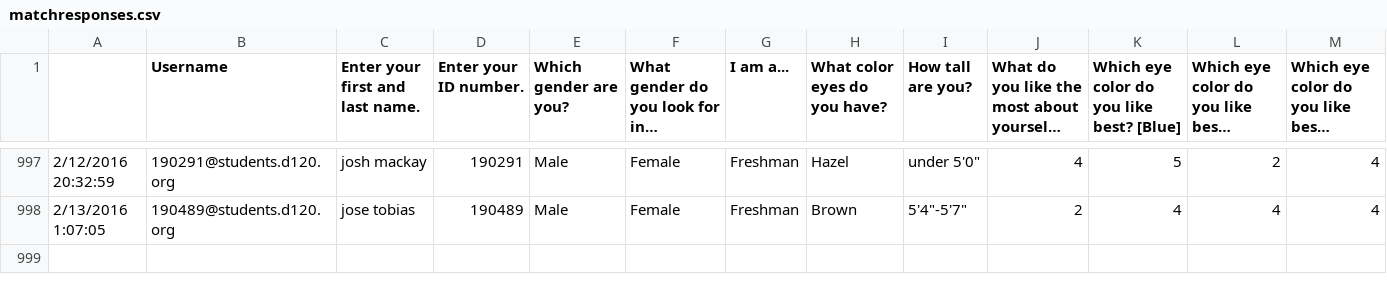
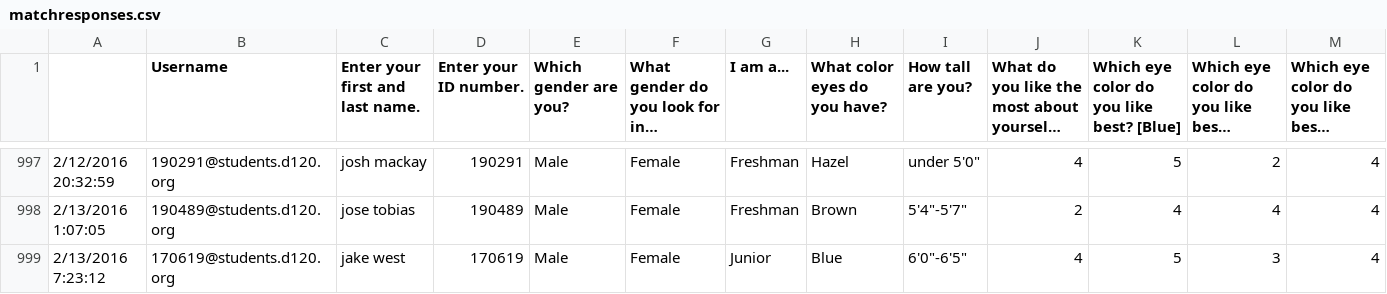
Before and after one commit to MHSByteClub/mhsbyteclub.github.io, a CSV file: matchresponses.csv, drawn as a sheet; only a part is shown, gaps mark what is left out; long unchanged cells end in …; rows hold the shown columns only; the diff names each change by its address in the sheet, - before the commit and + after, or states it on an @@ line.

Commit message:
updated matchresponses.csv

```diff
--- a/matchresponses.csv
+++ b/matchresponses.csv
+row 999: 2/13/2016 7:23:12 | 170619@students.d120.org | jake west | 170619 | Male | Female | Junior | Blue | 6'0"-6'5" | 4 | 5 | 3 | 4
```
